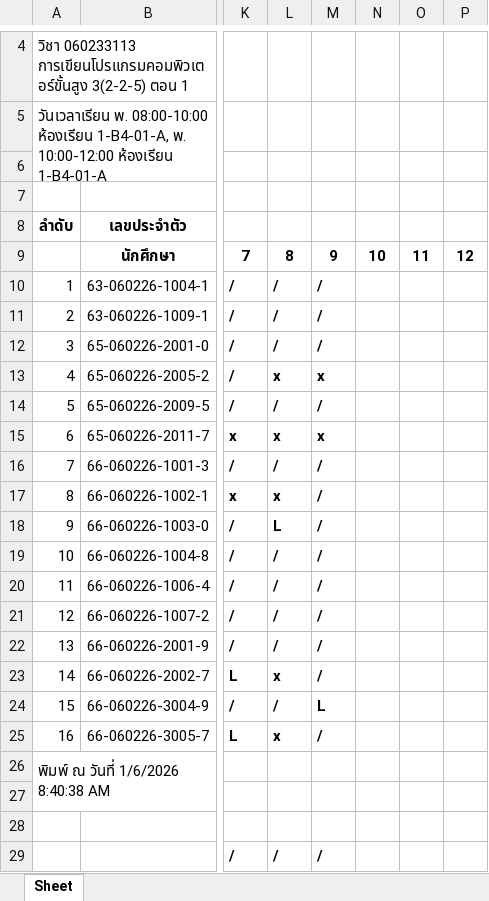
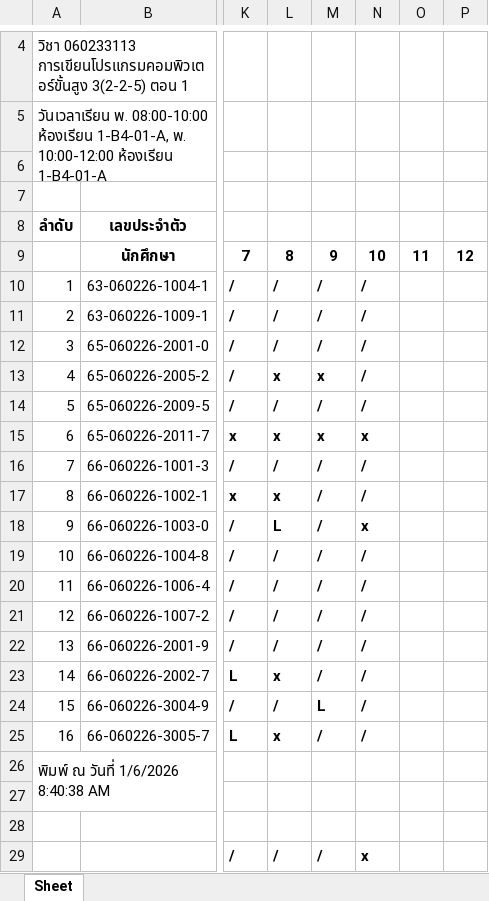
Before and after one commit to AnirachClass/adv-fullstack-268, an Excel workbook: AdvCompProS01-268.xlsx, sheet Sheet, drawn as a sheet; only a part is shown, gaps mark what is left out; values as stored, in another font and other column widths than the file's, no borders; the diff names each change by its address in the sheet, - before the commit and + after, or states it on an @@ line.

Commit message:
name check

```diff
--- a/AdvCompProS01-268.xlsx (sheet Sheet)
+++ b/AdvCompProS01-268.xlsx (sheet Sheet)
-N10:N14: (empty)
+N10:N14: /
-N15: (empty)
+N15: x
-N16:N17: (empty)
+N16:N17: /
-N18: (empty)
+N18: x
-N19:N25: (empty)
+N19:N25: /
-N29: (empty)
+N29: x
```
